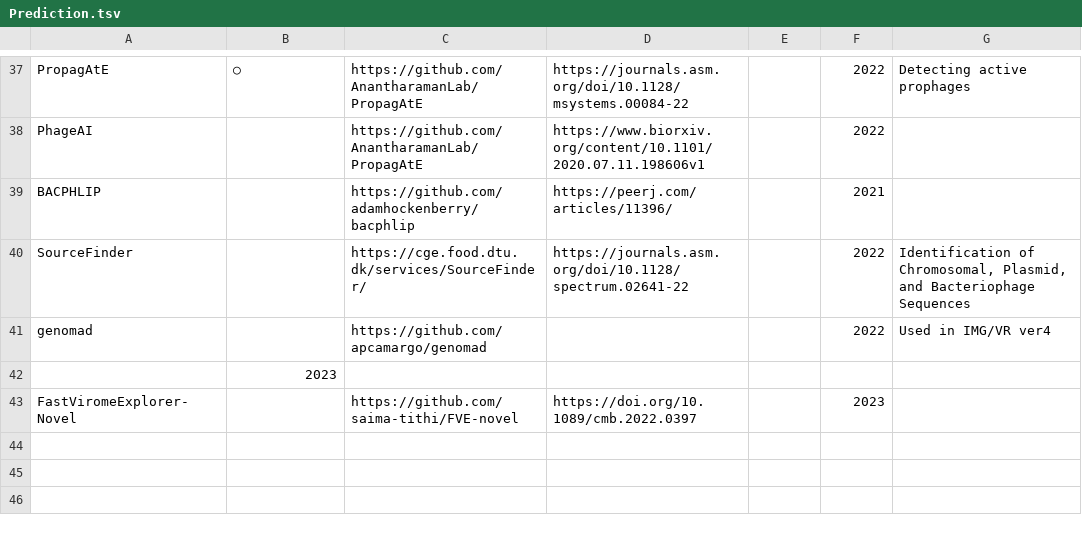
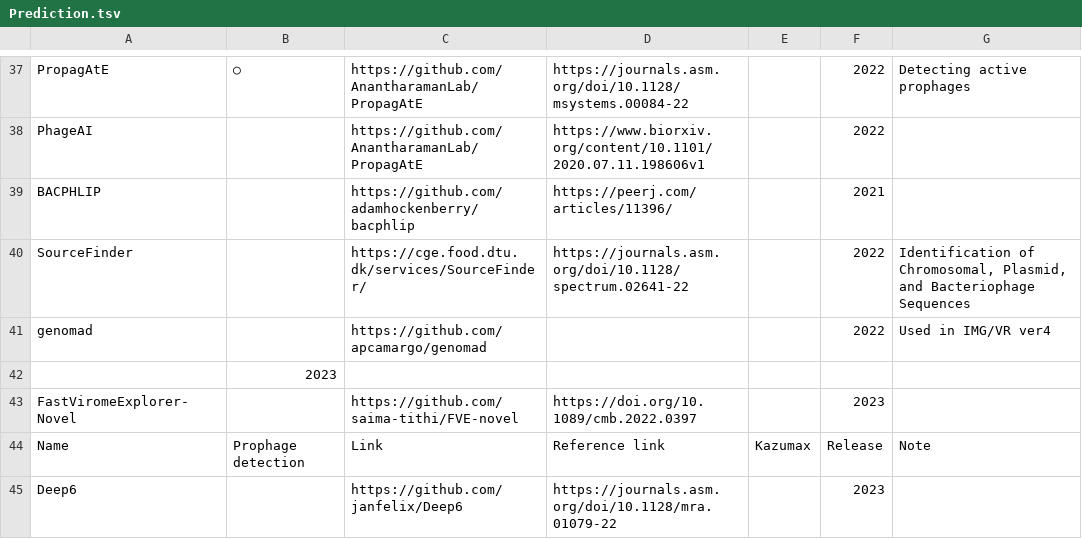
Before and after one commit to Tomikent/Capsid_community, a TSV file: Prediction.tsv, drawn as a sheet; only a part is shown, gaps mark what is left out.

Commit message:
Update Prediction.tsv

```diff
--- a/Prediction.tsv
+++ b/Prediction.tsv
@@ -43 +43,3 @@ genomad		https://github.com/apcamargo/genomad			2022	Used in IMG/VR ver4
 FastViromeExplorer-Novel		https://github.com/saima-tithi/FVE-novel	https://doi.org/10.1089/cmb.2022.0397		2023	
+Name	Prophage detection	Link	Reference link	Kazumax	Release	Note
+Deep6		https://github.com/janfelix/Deep6	https://journals.asm.org/doi/10.1128/mra.01079-22		2023	
```
